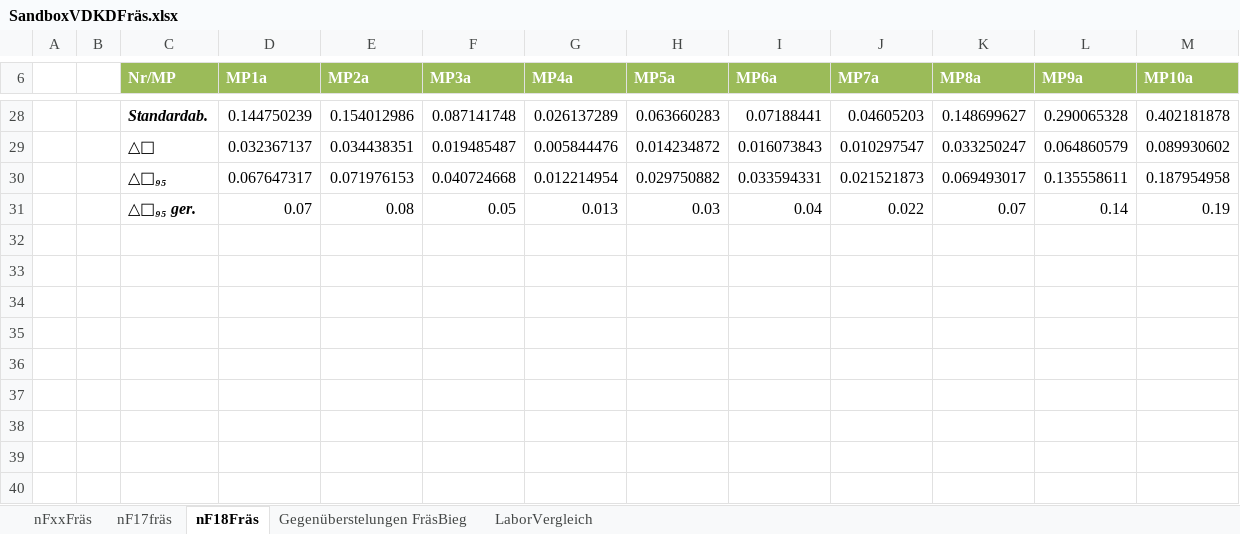
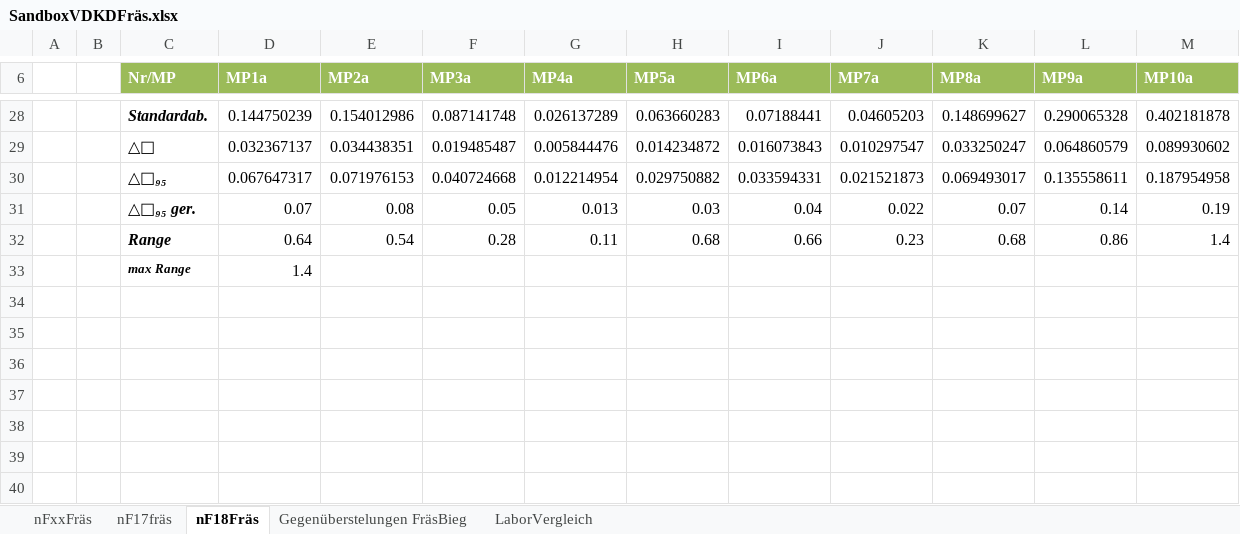
Before and after one commit to Benedikt2013/BacBase, an Excel workbook: SandboxVDKDFräs.xlsx, sheet nF18Fräs, drawn as a sheet; only a part is shown, gaps mark what is left out; values as stored, in another font and other column widths than the file's, no borders; charts and pictures not drawn; the diff names each change by its address in the sheet, - before the commit and + after, or states it on an @@ line.

```diff
--- a/SandboxVDKDFräs.xlsx (sheet nF18Fräs)
+++ b/SandboxVDKDFräs.xlsx (sheet nF18Fräs)
-row 32: (empty)
+row 32:  |  | Range | 0.64 | 0.54 | 0.28 | 0.11 | 0.68 | 0.66 | 0.23 | 0.68 | 0.86 | 1.4
-row 33: (empty)
+row 33:  |  | max Range | 1.4
```
Also changed, not shown: sheet nFxxFräs, sheet nF17fräs, charts or pictures, SandboxVDKD.xlsx, 2 other files.
